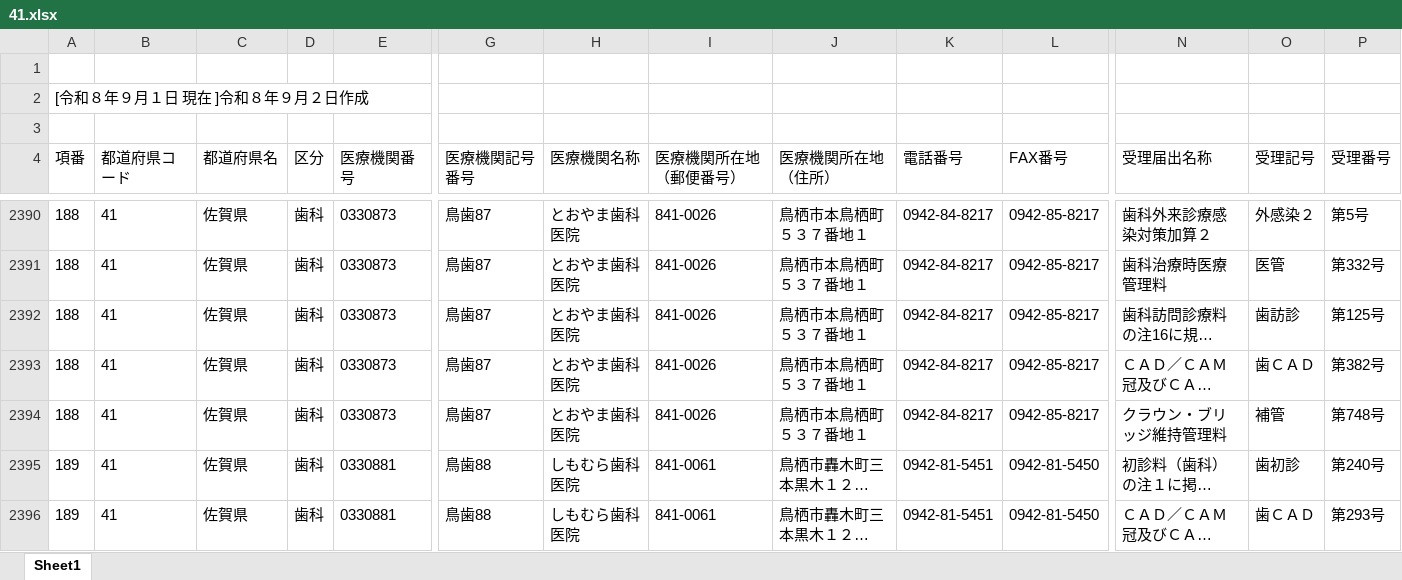
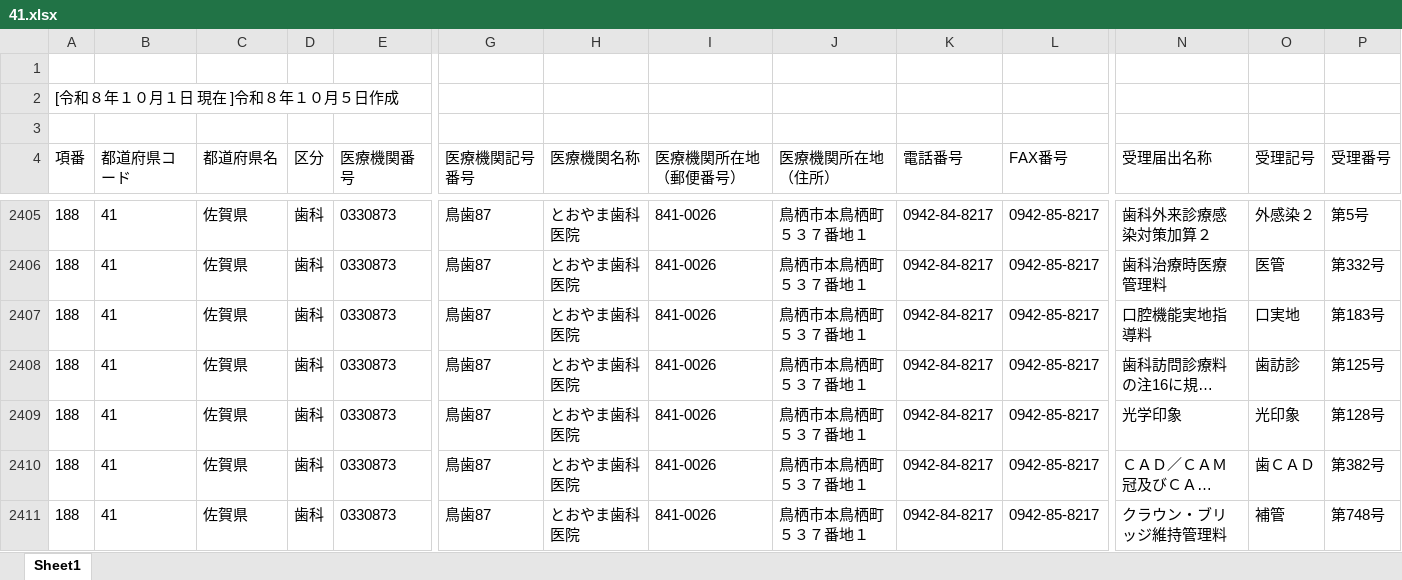
Before and after one commit to savastaro-ship-it/osaka-shika-shisetukijyun-dashboard, an Excel workbook: data/source/41.xlsx, sheet Sheet1, drawn as a sheet; only a part is shown, gaps mark what is left out; the shorter side is filled out with more unchanged rows; long unchanged cells end in …; values as stored, in another font and other column widths than the file's, no borders; rows hold the shown columns only; the diff covers the shown part only; the diff names each change by its address in the sheet, - before the commit and + after, or states it on an @@ line.

```diff
--- a/data/source/41.xlsx (sheet Sheet1)
+++ b/data/source/41.xlsx (sheet Sheet1)
-A2 (項番): [令和８年９月１日 現在 ]令和８年９月２日作成
+A2 (項番): [令和８年１０月１日 現在 ]令和８年１０月５日作成
+row 2407: 188 | 41 | 佐賀県 | 歯科 | 0330873 | 鳥歯87 | とおやま歯科医院 | 841-0026 | 鳥栖市本鳥栖町５３７番地１ | 0942-84-8217 | 0942-85-8217 | 口腔機能実地指導料 | 口実地 | 第183号
+row 2409: 188 | 41 | 佐賀県 | 歯科 | 0330873 | 鳥歯87 | とおやま歯科医院 | 841-0026 | 鳥栖市本鳥栖町５３７番地１ | 0942-84-8217 | 0942-85-8217 | 光学印象 | 光印象 | 第128号
```
Also changed, not shown: 36 added rows and 8 edited cells elsewhere in this sheet, data/source/43.xlsx, data/source/44.xlsx, 27 other files.
